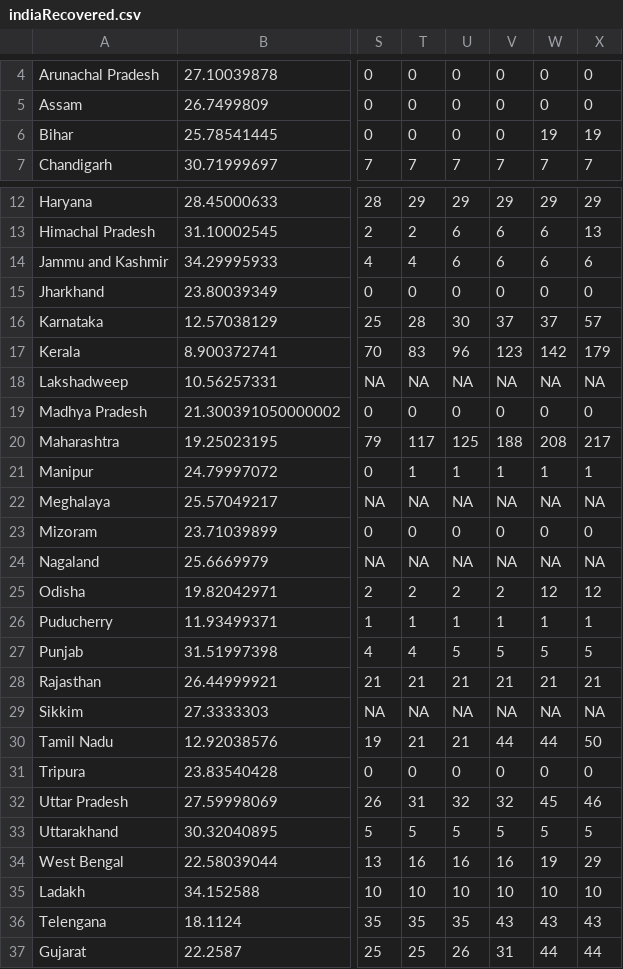
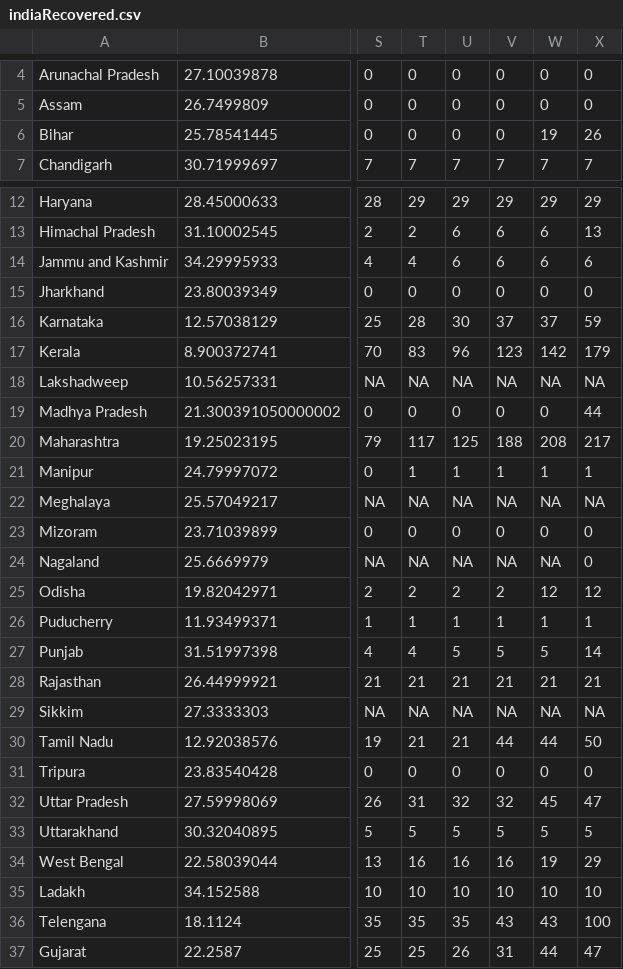
Before and after one commit to mohit2152sharma/rcoronavirus, a CSV file: data/india/indiaTimeSeries/indiaRecovered.csv, drawn as a sheet; only a part is shown, gaps mark what is left out; the diff names each change by its address in the sheet, - before the commit and + after, or states it on an @@ line.

Commit message:
data update

```diff
--- a/data/india/indiaTimeSeries/indiaRecovered.csv
+++ b/data/india/indiaTimeSeries/indiaRecovered.csv
-X6: 19
+X6: 26
-X16: 57
+X16: 59
-X19: 0
+X19: 44
-X24: NA
+X24: 0
-X27: 5
+X27: 14
-X32: 46
+X32: 47
-X36: 43
+X36: 100
-X37: 44
+X37: 47
```
Also changed, not shown: data/india/indiaDailyReports/13.04.2020.csv, data/india/indiaTimeSeries/indiaConfirmed.csv, 2 other files.
